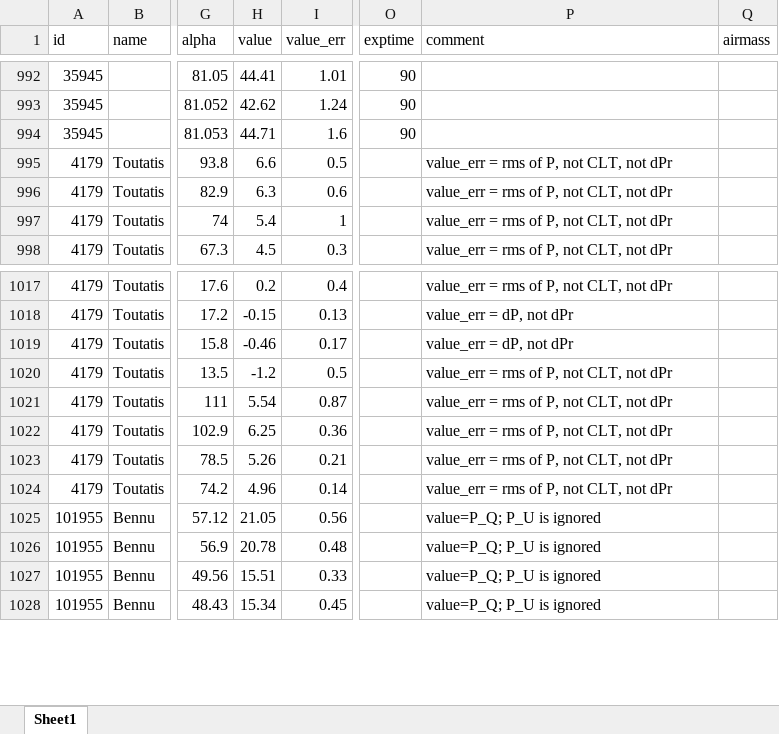
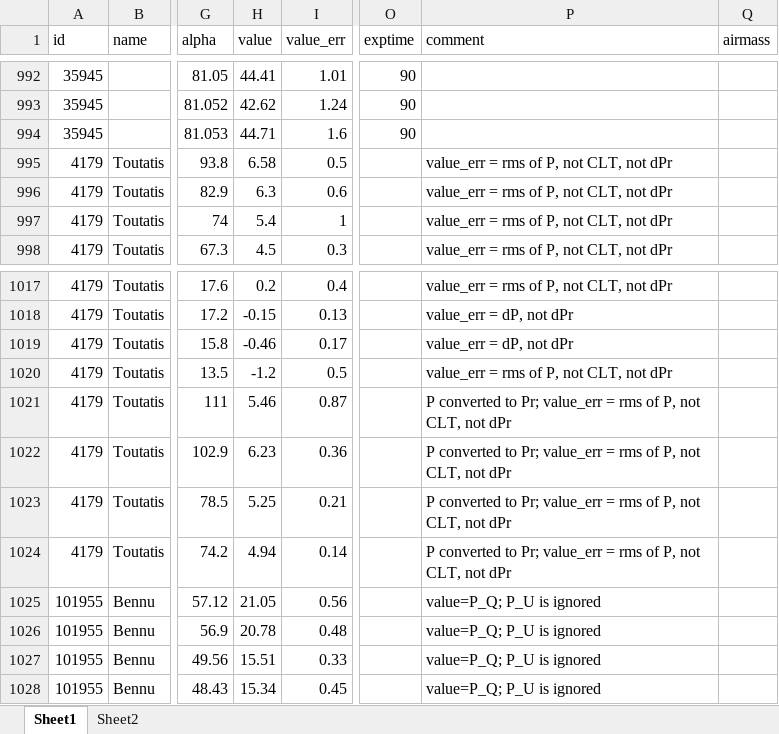
Before and after one commit to ysBach/IshiguroM_etal_155140_2005UD, an Excel workbook: data/pol_data.xlsx, sheet Sheet1, drawn as a sheet; only a part is shown, gaps mark what is left out; values as stored, in another font and other column widths than the file's, no borders; the diff names each change by its address in the sheet, - before the commit and + after, or states it on an @@ line.

```diff
--- a/data/pol_data.xlsx (sheet Sheet1)
+++ b/data/pol_data.xlsx (sheet Sheet1)
+sheet tab: Sheet2
-H995 (value): 6.6
+H995 (value): 6.58
-H1021 (value): 5.54
+H1021 (value): 5.46
-P1021:P1024 (comment): value_err =…
+P1021:P1024 (comment): P converted to Pr; value_err =…
-H1022 (value): 6.25
+H1022 (value): 6.23
-H1023 (value): 5.26
+H1023 (value): 5.25
-H1024 (value): 4.96
+H1024 (value): 4.94
```
Also changed, not shown: 4 other files.
